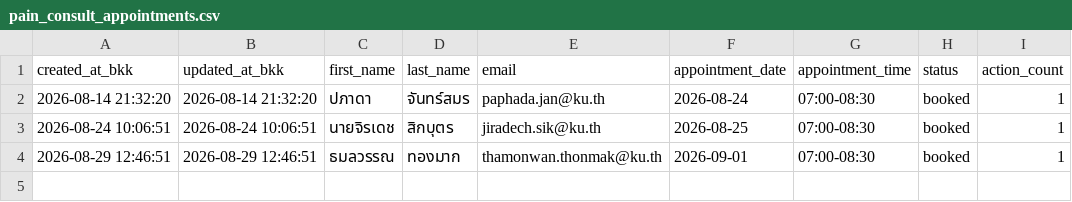
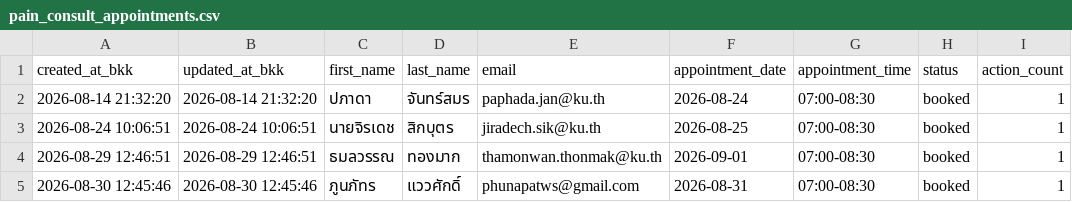
Before and after one commit to PythonianSt/PainConsult, a CSV file: pain_consult_appointments.csv, drawn as a sheet; the diff names each change by its address in the sheet, - before the commit and + after, or states it on an @@ line.

Commit message:
update pain consult appointments 2026-08-30 12:45:46

```diff
--- a/pain_consult_appointments.csv
+++ b/pain_consult_appointments.csv
+row 5: 2026-08-30 12:45:46 | 2026-08-30 12:45:46 | ภูนภัทร | แววศักดิ์ | phunapatws@gmail.com | 2026-08-31 | 07:00-08:30 | booked | 1
```
